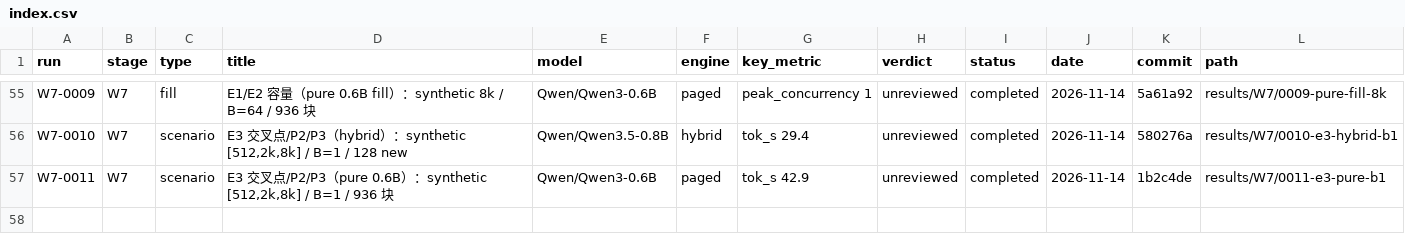
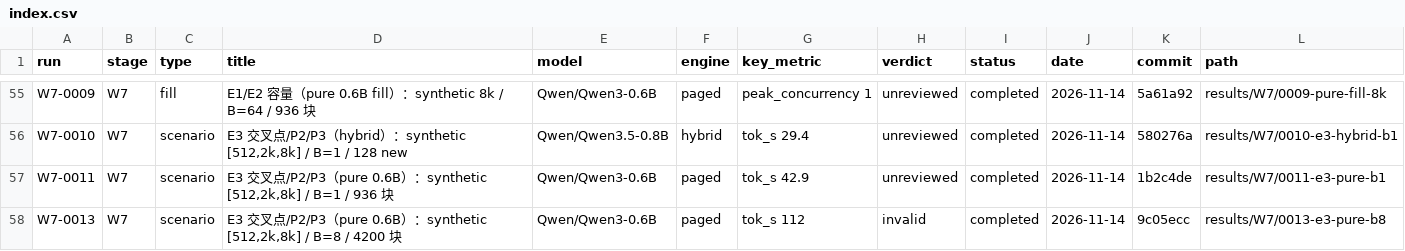
Before and after one commit to RAIN-LOJK/llm-serving, a CSV file: results/index.csv, drawn as a sheet; only a part is shown, gaps mark what is left out; the diff names each change by its address in the sheet, - before the commit and + after, or states it on an @@ line.

Commit message:
fix(w7): correct E3 B=8 request count; invalidate W7-0013

```diff
--- a/results/index.csv
+++ b/results/index.csv
+row 58: W7-0013 | W7 | scenario | E3 交叉点/P2/P3（pure 0.6B）：synthetic [512,2k,8k] / B=8 / 4200 块 | Qwen/Qwen3-0.6B | paged | tok_s 112 | invalid | completed | 2026-11-14 | 9c05ecc | results/W7/0013-e3-pure-b8
```
Also changed, not shown: 12 other files.
